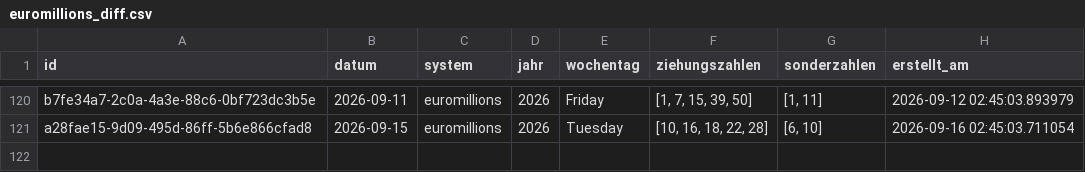
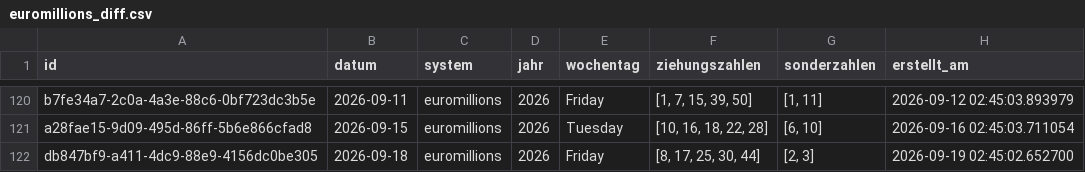
Before and after one commit to braamane/lotto, a CSV file: euromillions_diff.csv, drawn as a sheet; only a part is shown, gaps mark what is left out; the diff names each change by its address in the sheet, - before the commit and + after, or states it on an @@ line.

Commit message:
📤 Auto-Upload: neue Ziehungen für euromillions

```diff
--- a/euromillions_diff.csv
+++ b/euromillions_diff.csv
+row 122: db847bf9-a411-4dc9-88e9-4156dc0be305 | 2026-09-18 | euromillions | 2026 | Friday | [8, 17, 25, 30, 44] | [2, 3] | 2026-09-19 02:45:02.652700
```
